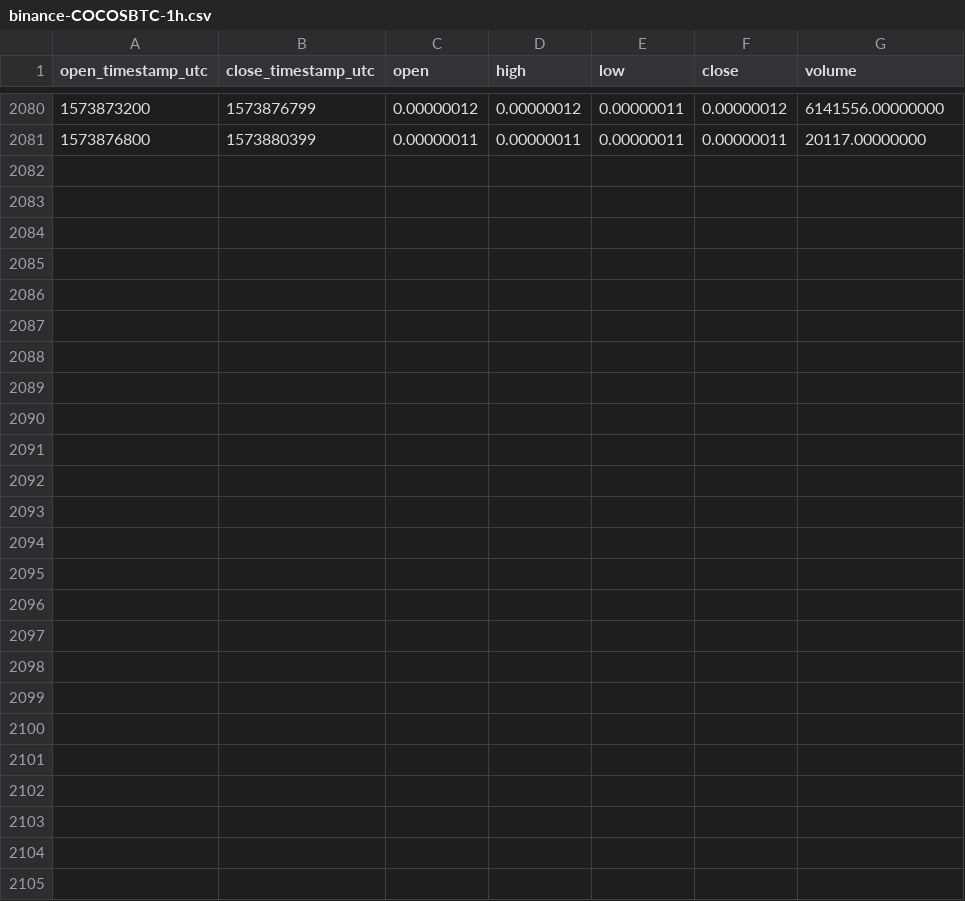
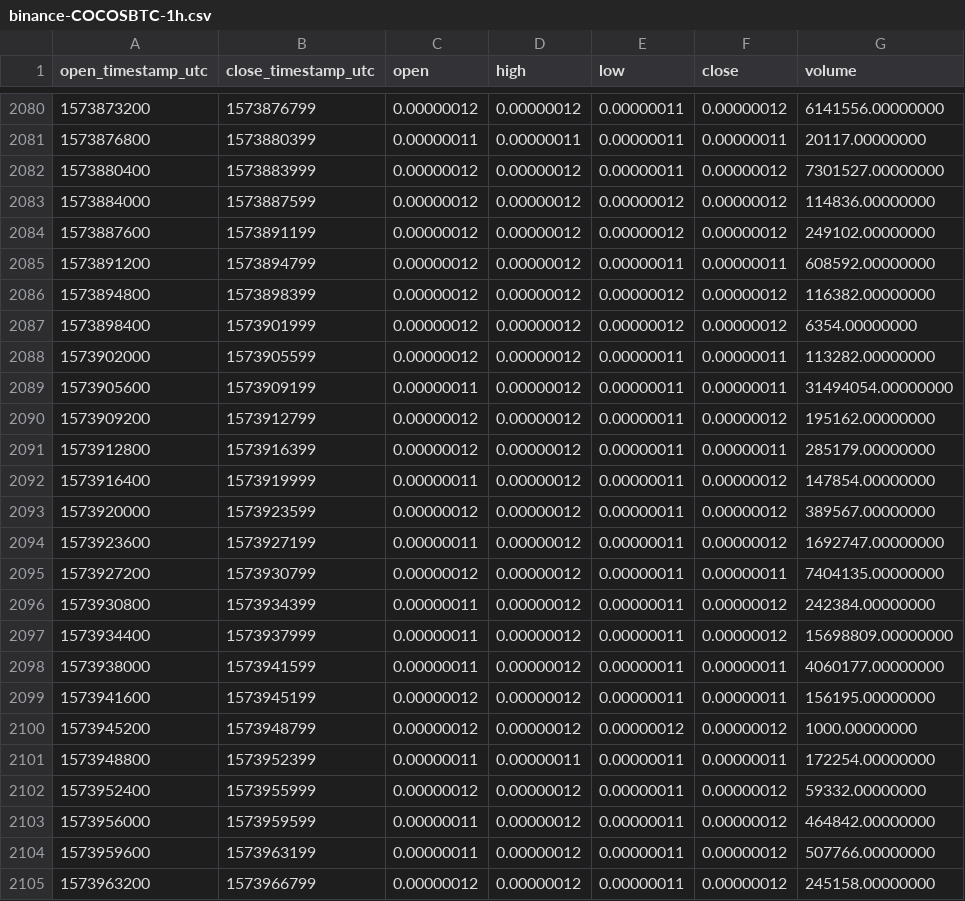
Before and after one commit to cryptobigbro/binance-COCOSBTC, a CSV file: binance-COCOSBTC-1h.csv, drawn as a sheet; only a part is shown, gaps mark what is left out.

Commit message:
Update OHLCV data.

```diff
--- a/binance-COCOSBTC-1h.csv
+++ b/binance-COCOSBTC-1h.csv
@@ -2081 +2081,25 @@ open_timestamp_utc,close_timestamp_utc,open,high,low,close,volume
 1573876800,1573880399,0.00000011,0.00000011,0.00000011,0.00000011,20117.00000000
+1573880400,1573883999,0.00000012,0.00000012,0.00000011,0.00000012,7301527.00000000
+1573884000,1573887599,0.00000012,0.00000012,0.00000012,0.00000012,114836.00000000
+1573887600,1573891199,0.00000012,0.00000012,0.00000012,0.00000012,249102.00000000
+1573891200,1573894799,0.00000012,0.00000012,0.00000011,0.00000011,608592.00000000
+1573894800,1573898399,0.00000012,0.00000012,0.00000012,0.00000012,116382.00000000
+1573898400,1573901999,0.00000012,0.00000012,0.00000012,0.00000012,6354.00000000
+1573902000,1573905599,0.00000012,0.00000012,0.00000011,0.00000011,113282.00000000
+1573905600,1573909199,0.00000011,0.00000012,0.00000011,0.00000011,31494054.00000000
+1573909200,1573912799,0.00000012,0.00000012,0.00000011,0.00000012,195162.00000000
+1573912800,1573916399,0.00000012,0.00000012,0.00000011,0.00000011,285179.00000000
+1573916400,1573919999,0.00000011,0.00000012,0.00000011,0.00000012,147854.00000000
+1573920000,1573923599,0.00000012,0.00000012,0.00000011,0.00000012,389567.00000000
+1573923600,1573927199,0.00000011,0.00000012,0.00000011,0.00000012,1692747.00000000
+1573927200,1573930799,0.00000012,0.00000012,0.00000011,0.00000011,7404135.00000000
+1573930800,1573934399,0.00000011,0.00000012,0.00000011,0.00000012,242384.00000000
+1573934400,1573937999,0.00000011,0.00000012,0.00000011,0.00000012,15698809.00000000
+1573938000,1573941599,0.00000011,0.00000012,0.00000011,0.00000011,4060177.00000000
+1573941600,1573945199,0.00000012,0.00000012,0.00000011,0.00000011,156195.00000000
+1573945200,1573948799,0.00000012,0.00000012,0.00000012,0.00000012,1000.00000000
+1573948800,1573952399,0.00000011,0.00000011,0.00000011,0.00000011,172254.00000000
+1573952400,1573955999,0.00000012,0.00000012,0.00000011,0.00000012,59332.00000000
+1573956000,1573959599,0.00000011,0.00000012,0.00000011,0.00000012,464842.00000000
+1573959600,1573963199,0.00000011,0.00000012,0.00000011,0.00000012,507766.00000000
+1573963200,1573966799,0.00000012,0.00000012,0.00000011,0.00000012,245158.00000000
```
Also changed, not shown: binance-COCOSBTC-1d.csv.
